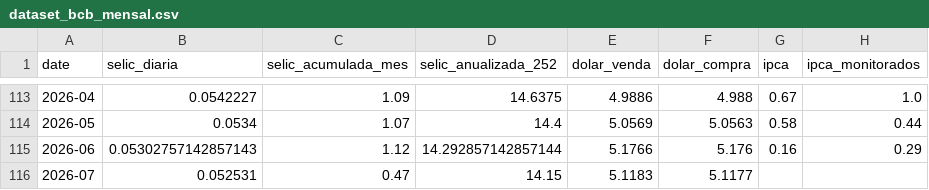
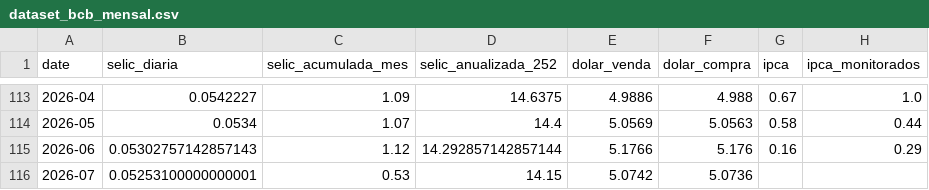
Before and after one commit to apjrprof/datalab-economia-ia, a CSV file: data/processed/dataset_bcb_mensal.csv, drawn as a sheet; only a part is shown, gaps mark what is left out; the diff names each change by its address in the sheet, - before the commit and + after, or states it on an @@ line.

```diff
--- a/data/processed/dataset_bcb_mensal.csv
+++ b/data/processed/dataset_bcb_mensal.csv
-B116 (selic_diaria): 0.052531
+B116 (selic_diaria): 0.05253100000000001
-C116 (selic_acumulada_mes): 0.47
+C116 (selic_acumulada_mes): 0.53
-E116 (dolar_venda): 5.1183
+E116 (dolar_venda): 5.0742
-F116 (dolar_compra): 5.1177
+F116 (dolar_compra): 5.0736
```
Also changed, not shown: data/dataset_macro_mercado_mensal.csv, data/processed/dataset_yfinance_mensal.csv.
